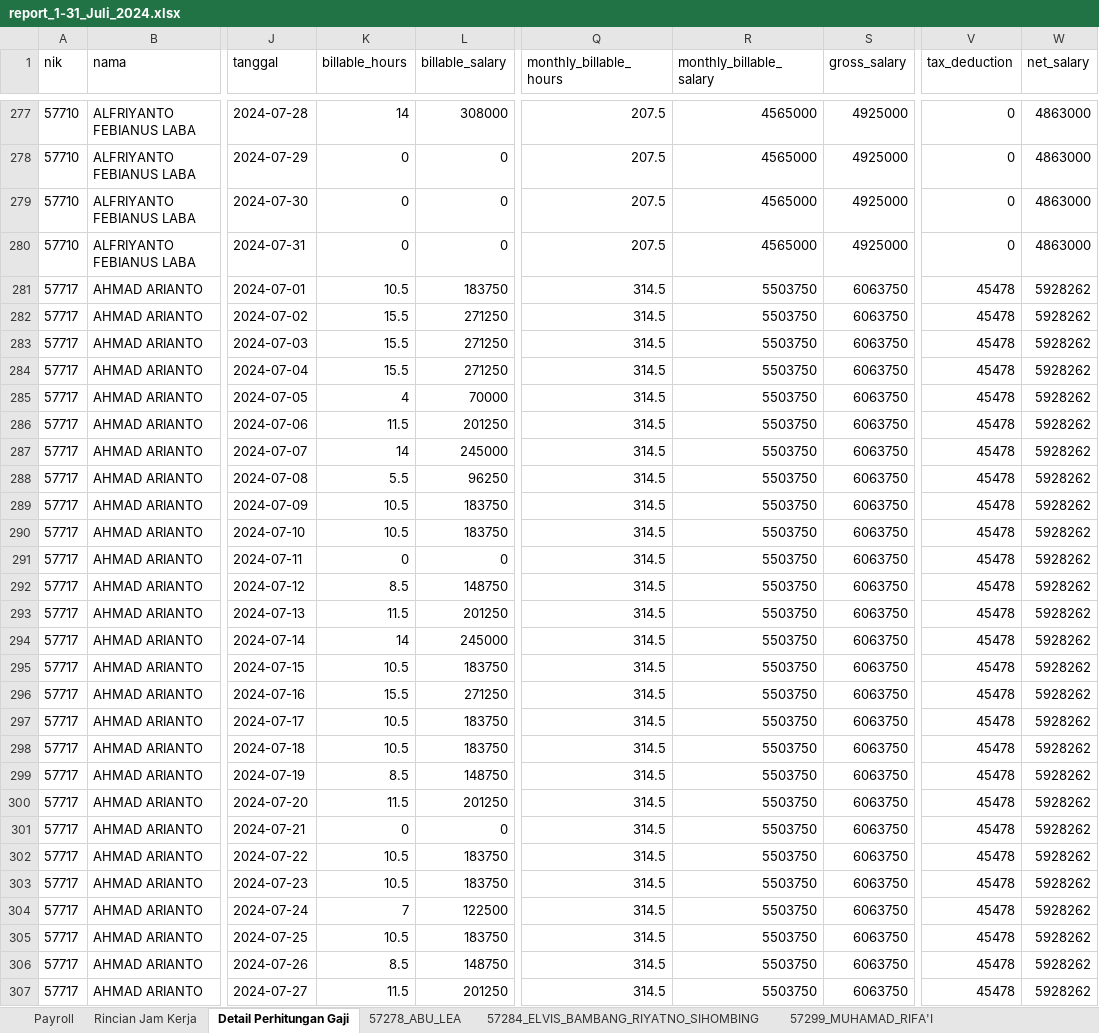
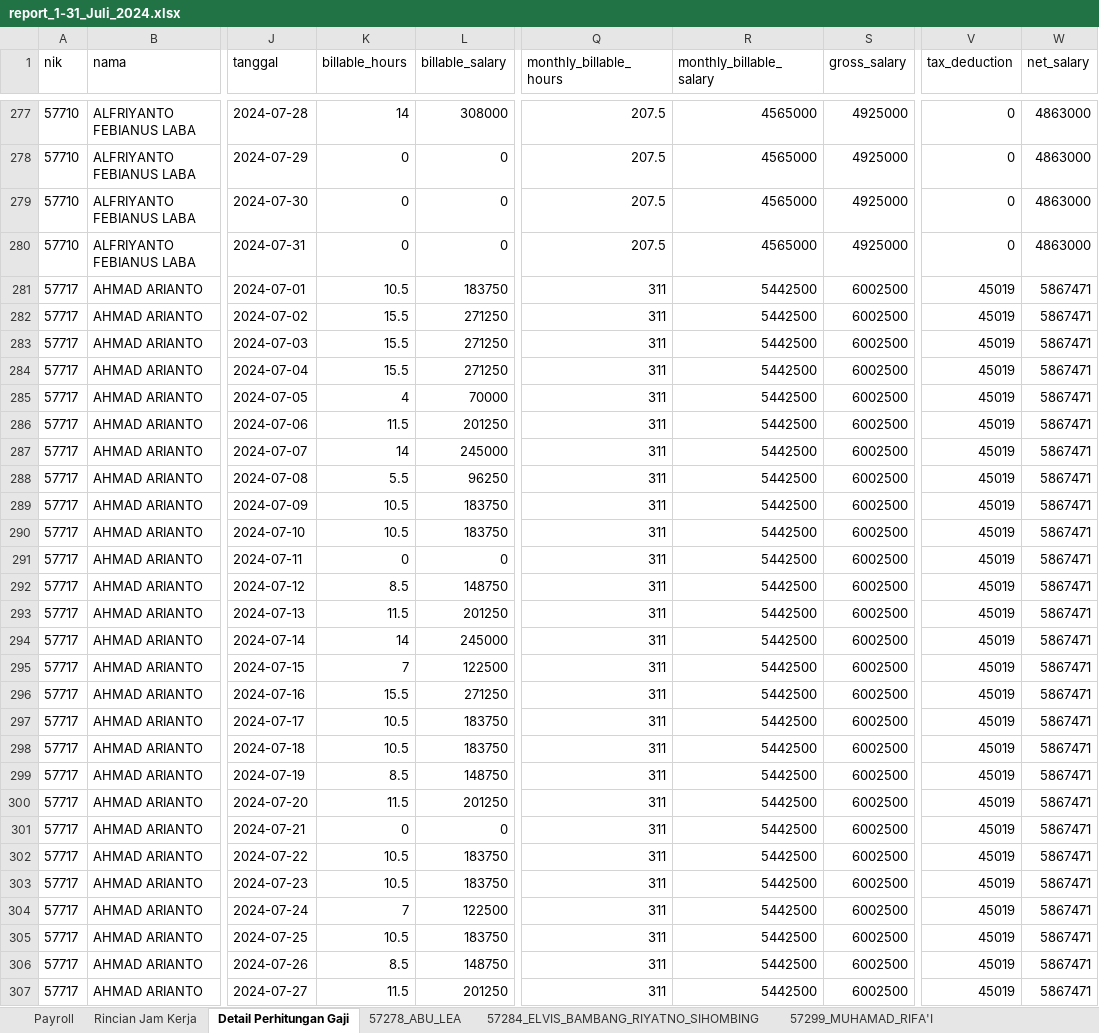
Before and after one commit to stxfkim/daytonna_mps, an Excel workbook: output/report_1-31_Juli_2024.xlsx, sheet Detail Perhitungan Gaji, drawn as a sheet; only a part is shown, gaps mark what is left out; values as stored, in another font and other column widths than the file's, no borders; the diff covers the shown part only; the diff names each change by its address in the sheet, - before the commit and + after, or states it on an @@ line.

```diff
--- a/output/report_1-31_Juli_2024.xlsx (sheet Detail Perhitungan Gaji)
+++ b/output/report_1-31_Juli_2024.xlsx (sheet Detail Perhitungan Gaji)
-Q281:Q307 (monthly_billable_hours): 314.5
+Q281:Q307 (monthly_billable_hours): 311
-R281:R307 (monthly_billable_salary): 5503750
+R281:R307 (monthly_billable_salary): 5442500
-S281:S307 (gross_salary): 6063750
+S281:S307 (gross_salary): 6002500
-V281:V307 (tax_deduction): 45478
+V281:V307 (tax_deduction): 45019
-W281:W307 (net_salary): 5928262
+W281:W307 (net_salary): 5867471
-K295 (billable_hours): 10.5
+K295 (billable_hours): 7
-L295 (billable_salary): 183750
+L295 (billable_salary): 122500
```
Also changed, not shown: 978 edited cells elsewhere in this sheet, sheet Rincian Jam Kerja, sheet 57278_ABU_LEA, sheet 57284_ELVIS_BAMBANG_RIYATNO_SIHOMBING, sheet Payroll, sheet 57717_AHMAD_ARIANTO, sheet 57623_PUNTIMAN_PURBA, 3 more sheets, output/report_project.xlsx, 5 other files.
